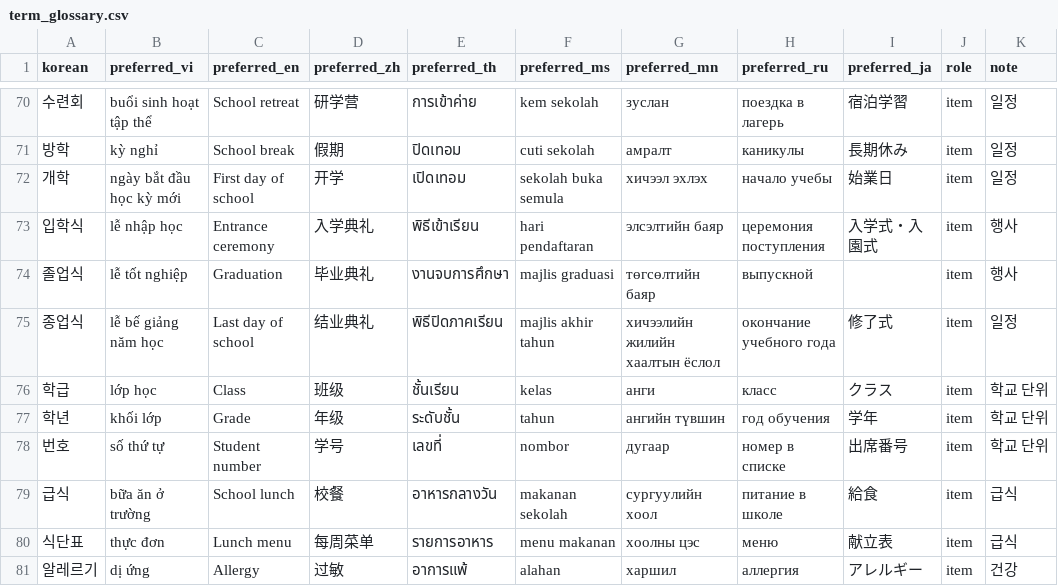
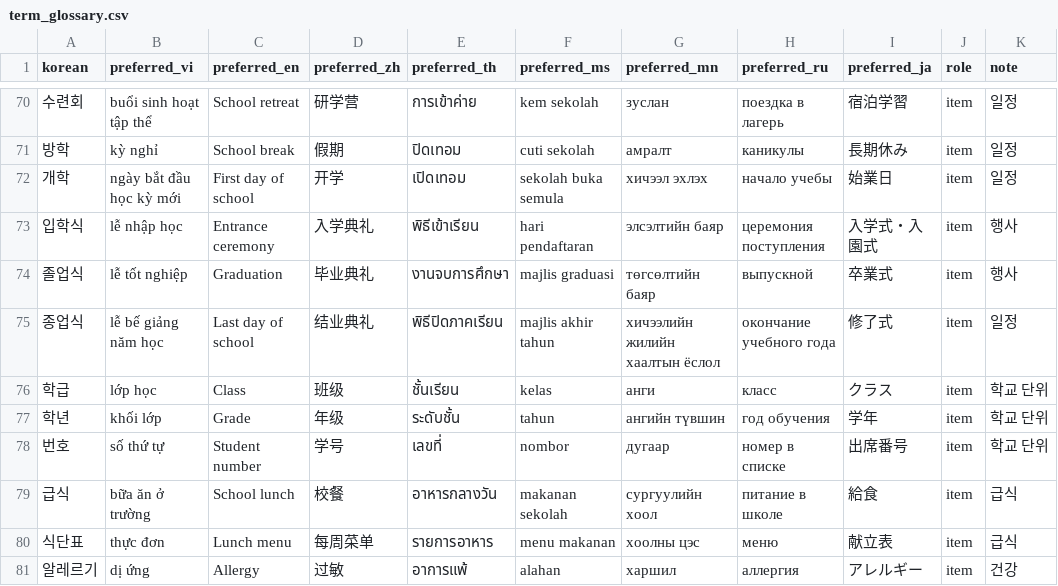
Before and after one commit to Maxmunzy/multicultural-ai, a CSV file: model/translation_tts/term_glossary.csv, drawn as a sheet; only a part is shown, gaps mark what is left out.

Commit message:
fix: 졸업식 ja 컬럼 복원 — test_glossary_each_language_column_filled 통과

```diff
--- a/model/translation_tts/term_glossary.csv
+++ b/model/translation_tts/term_glossary.csv
@@ -73,3 +73,3 @@
 입학식,lễ nhập học,Entrance ceremony,入学典礼,พิธีเข้าเรียน,hari pendaftaran,элсэлтийн баяр,церемония поступления,入学式・入園式,item,행사
-졸업식,lễ tốt nghiệp,Graduation,毕业典礼,งานจบการศึกษา,majlis graduasi,төгсөлтийн баяр,выпускной,,item,행사
+졸업식,lễ tốt nghiệp,Graduation,毕业典礼,งานจบการศึกษา,majlis graduasi,төгсөлтийн баяр,выпускной,卒業式,item,행사
 종업식,lễ bế giảng năm học,Last day of school,结业典礼,พิธีปิดภาคเรียน,majlis akhir tahun,хичээлийн жилийн хаалтын ёслол,окончание учебного года,修了式,item,일정
```
